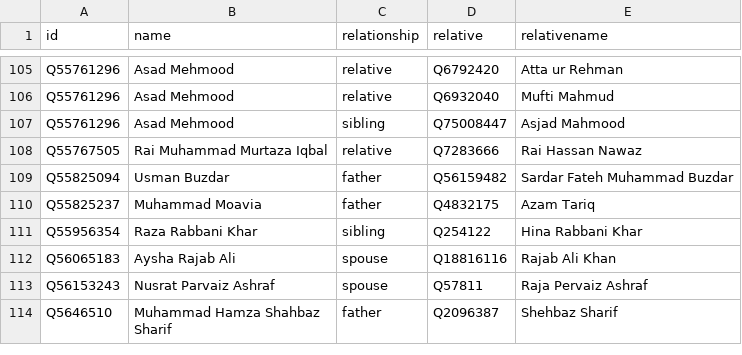
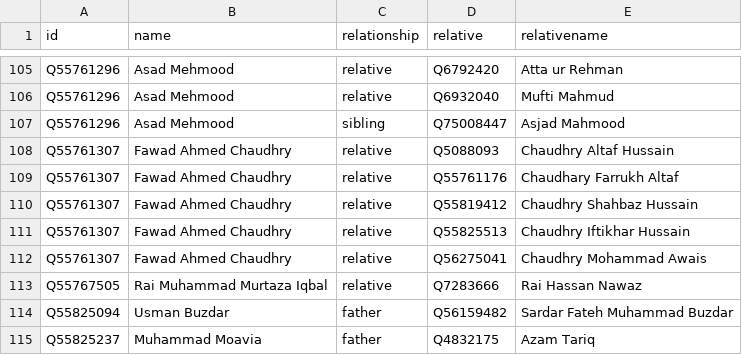
Before and after one commit to every-politician-scrapers/pakistan-ministers, a CSV file: html/family.csv, drawn as a sheet; only a part is shown, gaps mark what is left out; the shorter side is filled out with more unchanged rows.

```diff
--- a/html/family.csv
+++ b/html/family.csv
@@ -107,2 +107,7 @@ Q55761296,Asad Mehmood,relative,Q6932040,Mufti Mahmud
 Q55761296,Asad Mehmood,sibling,Q75008447,Asjad Mahmood
+Q55761307,Fawad Ahmed Chaudhry,relative,Q5088093,Chaudhry Altaf Hussain
+Q55761307,Fawad Ahmed Chaudhry,relative,Q55761176,Chaudhary Farrukh Altaf
+Q55761307,Fawad Ahmed Chaudhry,relative,Q55819412,Chaudhry Shahbaz Hussain
+Q55761307,Fawad Ahmed Chaudhry,relative,Q55825513,Chaudhry Iftikhar Hussain
+Q55761307,Fawad Ahmed Chaudhry,relative,Q56275041,Chaudhry Mohammad Awais
 Q55767505,Rai Muhammad Murtaza Iqbal,relative,Q7283666,Rai Hassan Nawaz
```
Also changed, not shown: html/current.csv, html/holders21.csv, 1 other file.
